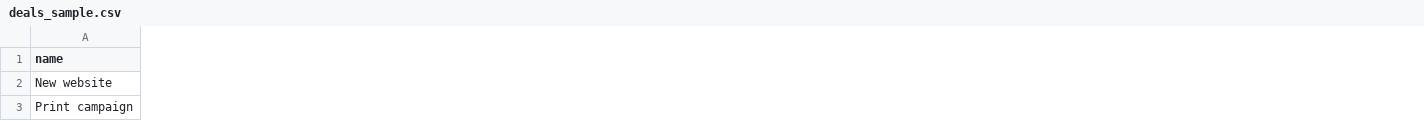
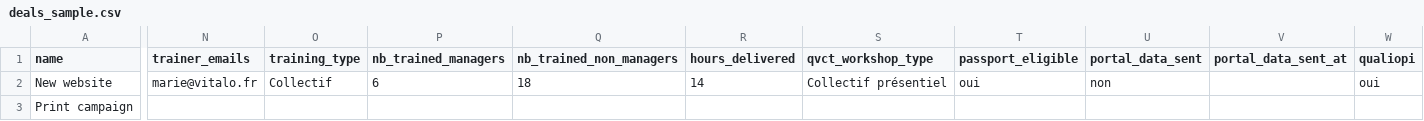
Before and after one commit to Vitaloreflex-2026/vitalo-intelligence-360, a CSV file: src/components/atomic-crm/dataImport/deals_sample.csv, drawn as a sheet; only a part is shown, gaps mark what is left out; the diff covers the shown part only; the diff names each change by its address in the sheet, - before the commit and + after, or states it on an @@ line.

```diff
--- a/src/components/atomic-crm/dataImport/deals_sample.csv
+++ b/src/components/atomic-crm/dataImport/deals_sample.csv
+column N (trainer_emails), row 2: marie@vitalo.fr
+column O (training_type), row 2: Collectif
+column P (nb_trained_managers), row 2: 6
+column Q (nb_trained_non_managers), row 2: 18
+column R (hours_delivered), row 2: 14
+column S (qvct_workshop_type), row 2: Collectif présentiel
+column T (passport_eligible), row 2: oui
+column U (portal_data_sent), row 2: non
+column V (portal_data_sent_at), empty
+column W (qualiopi), row 2: oui
```
Also changed, not shown: 19 added columns and 7 edited cells elsewhere in this file, src/components/atomic-crm/contacts/contacts_export.csv, src/components/atomic-crm/dataImport/companies_sample.csv, 50 other files.
